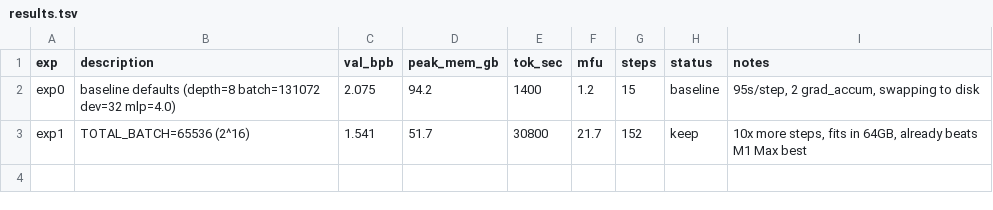
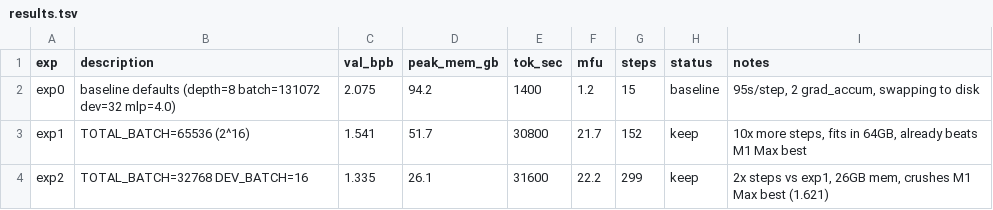
Before and after one commit to elementalcollision/autoresearch, a TSV file: results.tsv, drawn as a sheet; the diff names each change by its address in the sheet, - before the commit and + after, or states it on an @@ line.

```diff
--- a/results.tsv
+++ b/results.tsv
+row 4: exp2 | TOTAL_BATCH=32768 DEV_BATCH=16 | 1.335 | 26.1 | 31600 | 22.2 | 299 | keep | 2x steps vs exp1, 26GB mem, crushes M1 Max best (1.621)
```
